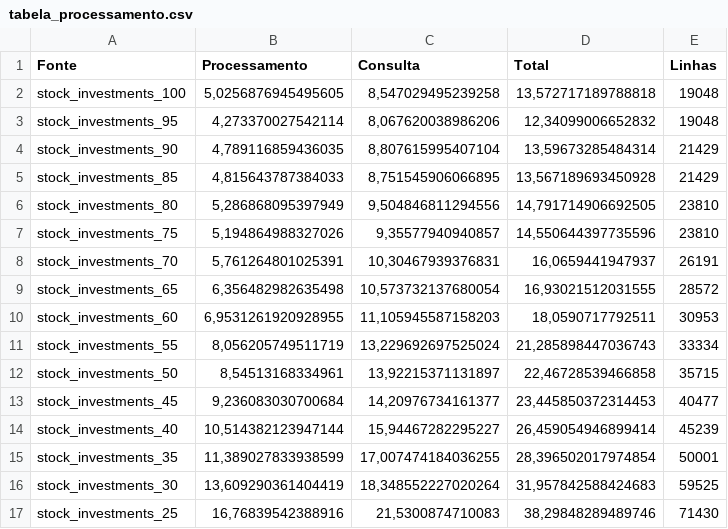
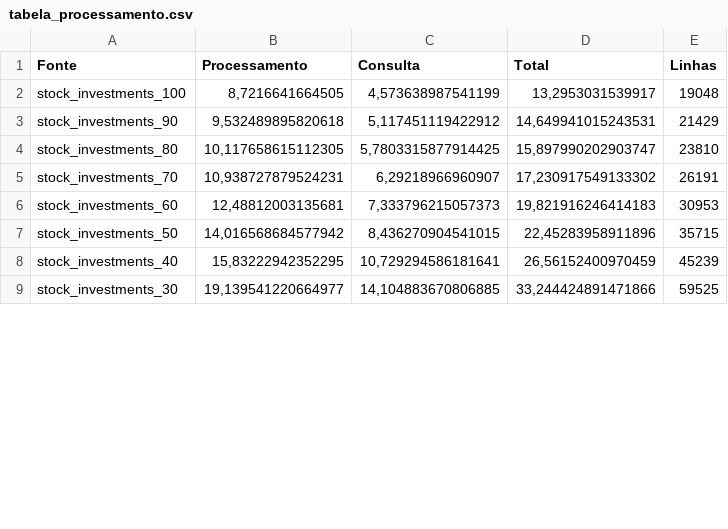
Before and after one commit to rckalil/stochastic-sketchrefine, a CSV file: tabela_processamento.csv, drawn as a sheet; only a part is shown; the diff covers the shown part only.

```diff
--- a/tabela_processamento.csv
+++ b/tabela_processamento.csv
@@ -1,17 +1,9 @@
 Fonte;Processamento;Consulta;Total;Linhas
-stock_investments_100;5,0256876945495605;8,547029495239258;13,572717189788818;19048
-stock_investments_95;4,273370027542114;8,067620038986206;12,34099006652832;19048
-stock_investments_90;4,789116859436035;8,807615995407104;13,59673285484314;21429
-stock_investments_85;4,815643787384033;8,751545906066895;13,567189693450928;21429
-stock_investments_80;5,286868095397949;9,504846811294556;14,791714906692505;23810
-stock_investments_75;5,194864988327026;9,35577940940857;14,550644397735596;23810
-stock_investments_70;5,761264801025391;10,30467939376831;16,0659441947937;26191
-stock_investments_65;6,356482982635498;10,573732137680054;16,93021512031555;28572
-stock_investments_60;6,9531261920928955;11,105945587158203;18,0590717792511;30953
-stock_investments_55;8,056205749511719;13,229692697525024;21,285898447036743;33334
-stock_investments_50;8,54513168334961;13,92215371131897;22,46728539466858;35715
-stock_investments_45;9,236083030700684;14,20976734161377;23,445850372314453;40477
-stock_investments_40;10,514382123947144;15,94467282295227;26,459054946899414;45239
-stock_investments_35;11,389027833938599;17,007474184036255;28,396502017974854;50001
-stock_investments_30;13,609290361404419;18,348552227020264;31,957842588424683;59525
-stock_investments_25;16,76839542388916;21,5300874710083;38,29848289489746;71430
+stock_investments_100;8,7216641664505;4,573638987541199;13,2953031539917;19048
+stock_investments_90;9,532489895820618;5,117451119422912;14,649941015243531;21429
+stock_investments_80;10,117658615112305;5,7803315877914425;15,897990202903747;23810
+stock_investments_70;10,938727879524231;6,29218966960907;17,230917549133302;26191
+stock_investments_60;12,48812003135681;7,333796215057373;19,821916246414183;30953
+stock_investments_50;14,016568684577942;8,436270904541015;22,45283958911896;35715
+stock_investments_40;15,83222942352295;10,729294586181641;26,56152400970459;45239
+stock_investments_30;19,139541220664977;14,104883670806885;33,244424891471866;59525
```
Also changed, not shown: 1 added row, 1 removed row and 9 edited cells elsewhere in this file, 3 other files.
